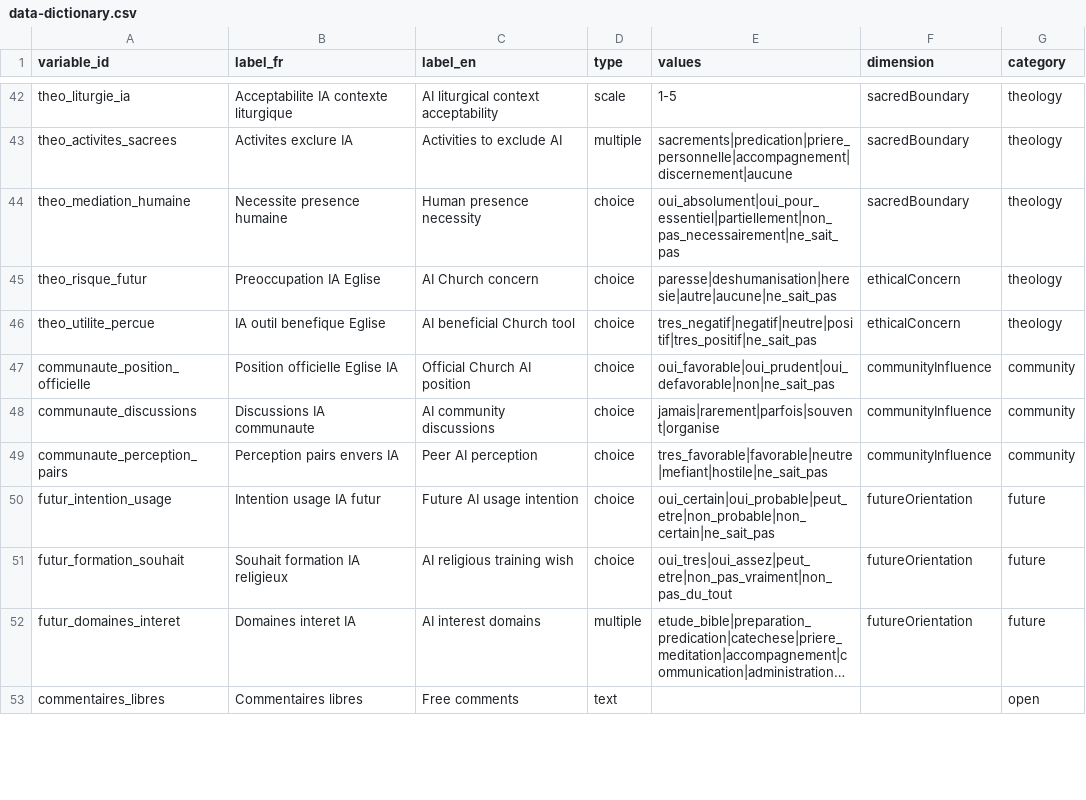
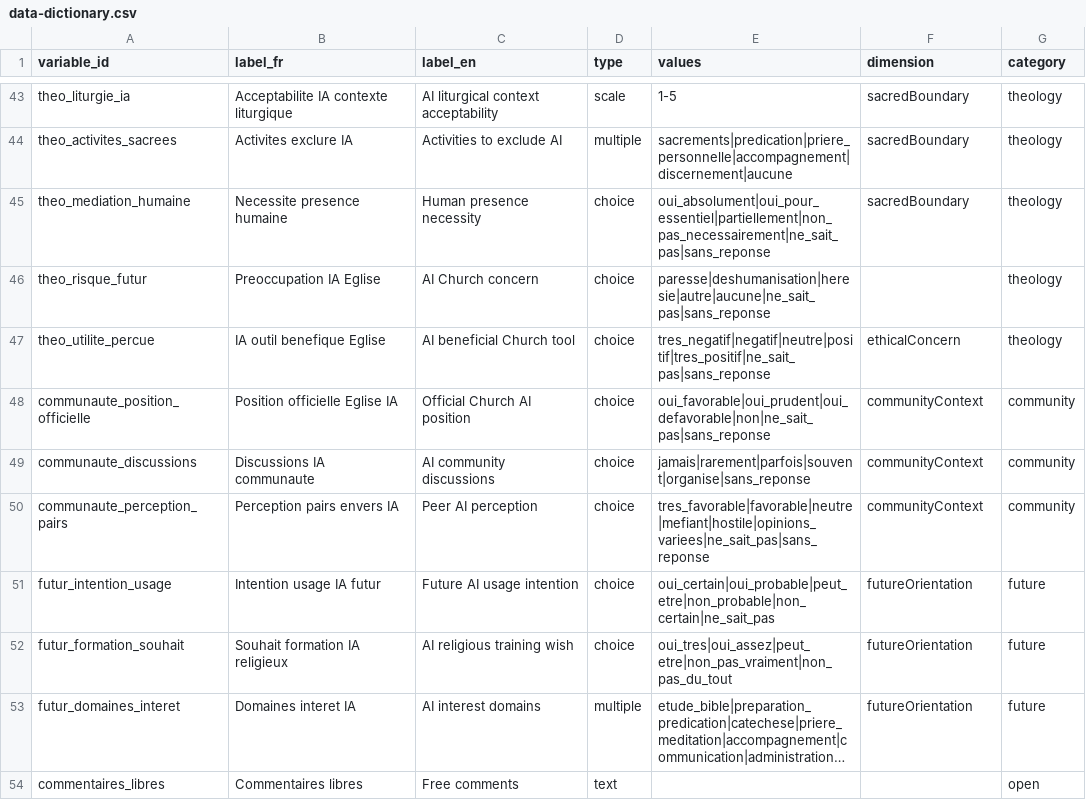
Before and after one commit to romain-girardi-eng/sondage-ia-foi, a CSV file: docs/data-dictionary.csv, drawn as a sheet; only a part is shown, gaps mark what is left out; long unchanged cells end in …; the diff covers the shown part only.

```diff
--- a/docs/data-dictionary.csv
+++ b/docs/data-dictionary.csv
@@ -44,6 +45,6 @@ theo_activites_sacrees,Activites exclure IA,Activities to exclude AI,multiple,"s
-theo_mediation_humaine,Necessite presence humaine,Human presence necessity,choice,"oui_absolument|oui_pour_essentiel|partiellement|non_pas_necessairement|ne_sait_pas",sacredBoundary,theology
-theo_risque_futur,Preoccupation IA Eglise,AI Church concern,choice,"paresse|deshumanisation|heresie|autre|aucune|ne_sait_pas",ethicalConcern,theology
-theo_utilite_percue,IA outil benefique Eglise,AI beneficial Church tool,choice,"tres_negatif|negatif|neutre|positif|tres_positif|ne_sait_pas",ethicalConcern,theology
-communaute_position_officielle,Position officielle Eglise IA,Official Church AI position,choice,"oui_favorable|oui_prudent|oui_defavorable|non|ne_sait_pas",communityInfluence,community
-communaute_discussions,Discussions IA communaute,AI community discussions,choice,"jamais|rarement|parfois|souvent|organise",communityInfluence,community
-communaute_perception_pairs,Perception pairs envers IA,Peer AI perception,choice,"tres_favorable|favorable|neutre|mefiant|hostile|ne_sait_pas",communityInfluence,community
+theo_mediation_humaine,Necessite presence humaine,Human presence necessity,choice,oui_absolument|oui_pour_essentiel|partiellement|non_pas_necessairement|ne_sait_pas|sans_reponse,sacredBoundary,theology
+theo_risque_futur,Preoccupation IA Eglise,AI Church concern,choice,paresse|deshumanisation|heresie|autre|aucune|ne_sait_pas|sans_reponse,,theology
+theo_utilite_percue,IA outil benefique Eglise,AI beneficial Church tool,choice,tres_negatif|negatif|neutre|positif|tres_positif|ne_sait_pas|sans_reponse,ethicalConcern,theology
+communaute_position_officielle,Position officielle Eglise IA,Official Church AI position,choice,oui_favorable|oui_prudent|oui_defavorable|non|ne_sait_pas|sans_reponse,communityContext,community
+communaute_discussions,Discussions IA communaute,AI community discussions,choice,jamais|rarement|parfois|souvent|organise|sans_reponse,communityContext,community
+communaute_perception_pairs,Perception pairs envers IA,Peer AI perception,choice,tres_favorable|favorable|neutre|mefiant|hostile|opinions_variees|ne_sait_pas|sans_reponse,communityContext,community
```
Also changed, not shown: 1 added row and 35 edited cells elsewhere in this file, 50 other files.
